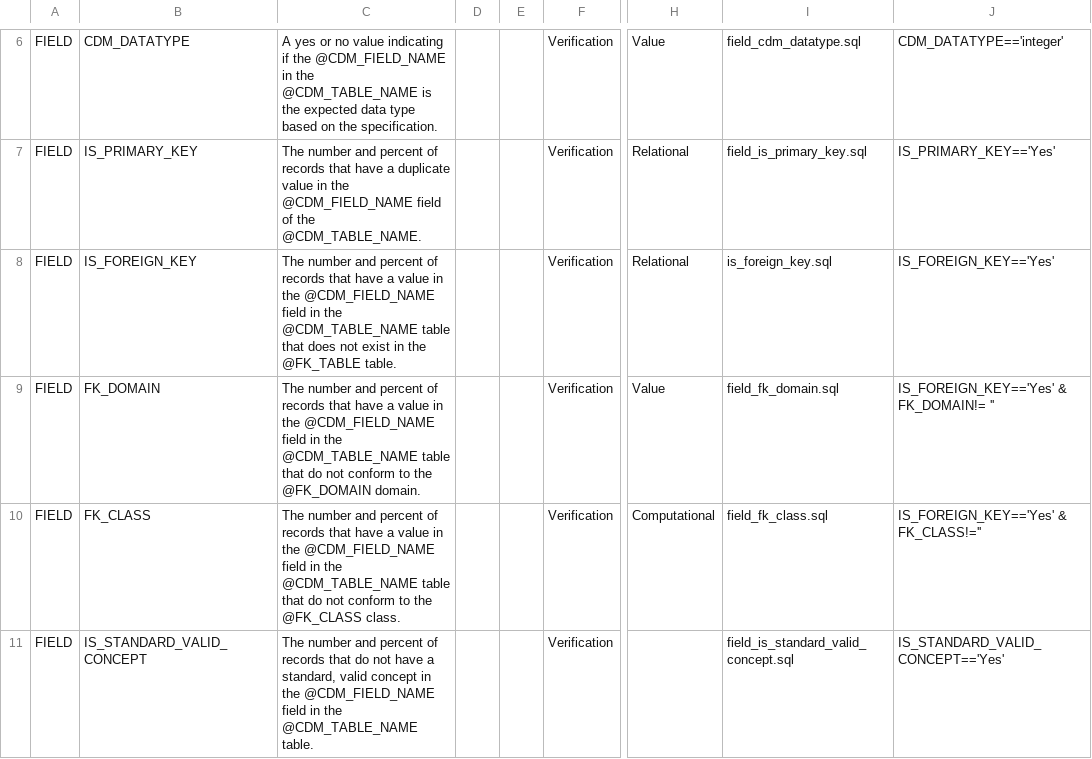
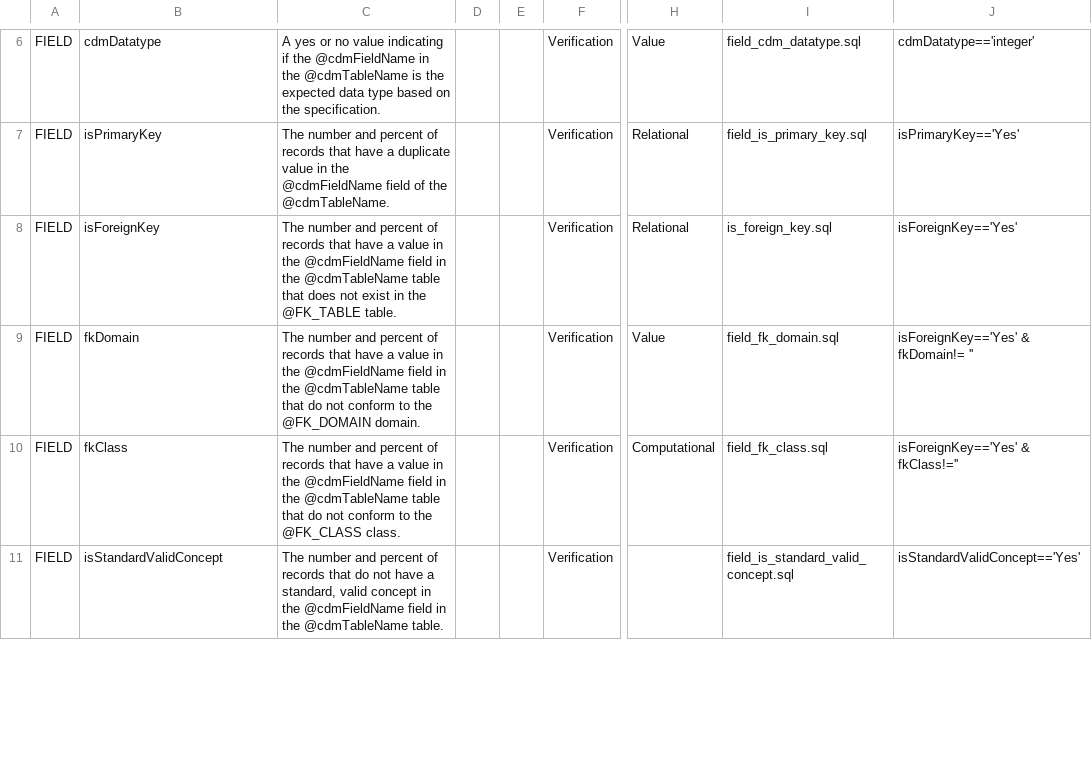
Before and after one commit to Miimansa/Miimansa-DQD, a CSV file: inst/csv/OMOP_CDMv5.3.1_Check_Descriptions.csv, drawn as a sheet; only a part is shown, gaps mark what is left out; the diff covers the shown part only; the diff names each change by its address in the sheet, - before the commit and + after, or states it on an @@ line.

Commit message:
Added cdmField SQL file. Changed CSVs to use camelCase rather than SNAKE_CASE as per Pavel's suggestion.

```diff
--- a/inst/csv/OMOP_CDMv5.3.1_Check_Descriptions.csv
+++ b/inst/csv/OMOP_CDMv5.3.1_Check_Descriptions.csv
-B6: CDM_DATATYPE
+B6: cdmDatatype
-C6: …if the @CDM_FIELD_NAME in the @CDM_TABLE_NAME is the…
+C6: …if the @cdmFieldName in the @cdmTableName is the…
-J6: CDM_DATATYPE=='integer'
+J6: cdmDatatype=='integer'
-B7: IS_PRIMARY_KEY
+B7: isPrimaryKey
-C7: …in the @CDM_FIELD_NAME field of the @CDM_TABLE_NAME.
+C7: …in the @cdmFieldName field of the @cdmTableName.
-J7: IS_PRIMARY_KEY=='Yes'
+J7: isPrimaryKey=='Yes'
-B8: IS_FOREIGN_KEY
+B8: isForeignKey
-C8: …in the @CDM_FIELD_NAME field in the @CDM_TABLE_NAME table that…
+C8: …in the @cdmFieldName field in the @cdmTableName table that…
-J8: IS_FOREIGN_KEY=='Yes'
+J8: isForeignKey=='Yes'
-B9: FK_DOMAIN
+B9: fkDomain
-C9: …in the @CDM_FIELD_NAME field in the @CDM_TABLE_NAME table that…
+C9: …in the @cdmFieldName field in the @cdmTableName table that…
-J9: IS_FOREIGN_KEY=='Yes' & FK_DOMAIN!= ''
+J9: isForeignKey=='Yes' & fkDomain!= ''
-B10: FK_CLASS
+B10: fkClass
-C10: …in the @CDM_FIELD_NAME field in the @CDM_TABLE_NAME table that…
+C10: …in the @cdmFieldName field in the @cdmTableName table that…
-J10: IS_FOREIGN_KEY=='Yes' & FK_CLASS!=''
+J10: isForeignKey=='Yes' & fkClass!=''
-B11: IS_STANDARD_VALID_CONCEPT
+B11: isStandardValidConcept
-C11: …in the @CDM_FIELD_NAME field in the @CDM_TABLE_NAME table.
+C11: …in the @cdmFieldName field in the @cdmTableName table.
-J11: IS_STANDARD_VALID_CONCEPT=='Yes'
+J11: isStandardValidConcept=='Yes'
```
Also changed, not shown: 1 added row, 1 removed row and 45 edited cells elsewhere in this file, 4 other files.
